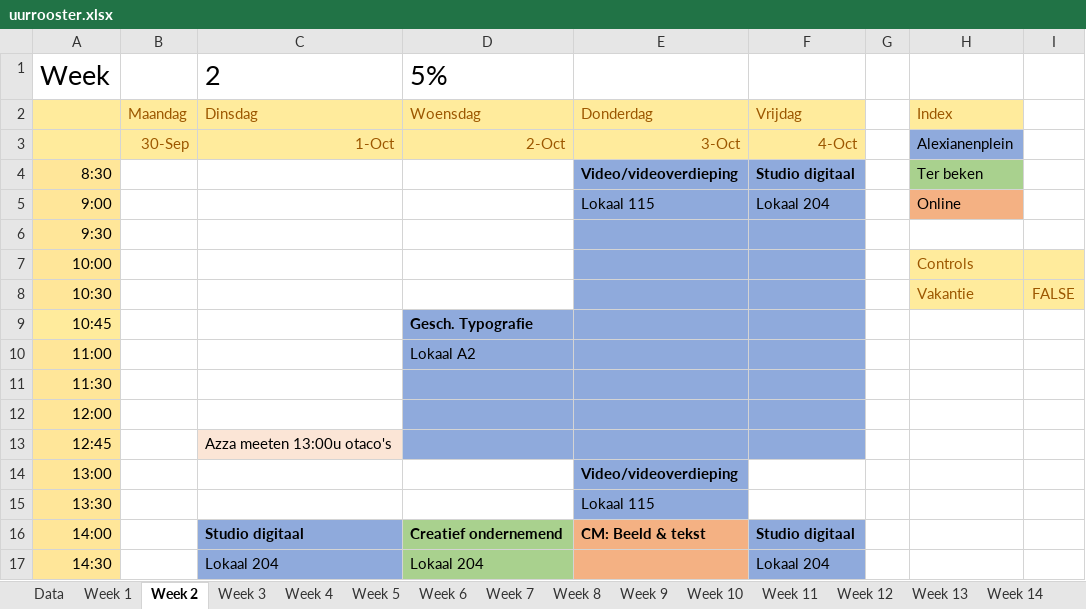
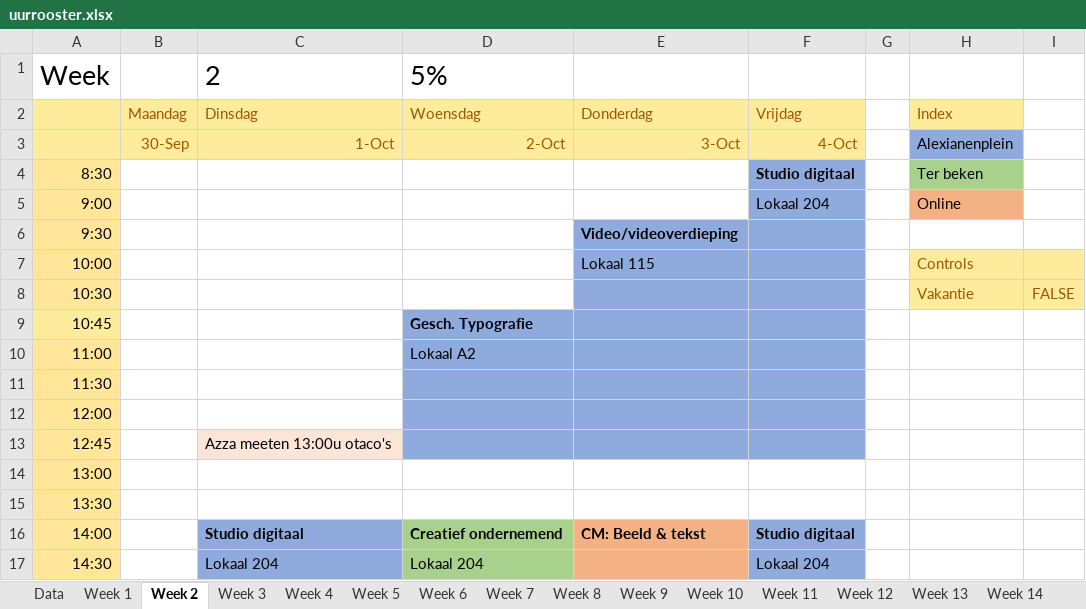
Before and after one commit to ninjahisser/LUCA-2, an Excel workbook: uurrooster.xlsx, sheet Week 2, drawn as a sheet; only a part is shown; values as stored, in another font and other column widths than the file's, no borders; conditional formats not drawn; the diff names each change by its address in the sheet, - before the commit and + after, or states it on an @@ line.

Commit message:
update

```diff
--- a/uurrooster.xlsx (sheet Week 2)
+++ b/uurrooster.xlsx (sheet Week 2)
-E4: Video/videoverdieping
+E4: (empty)
-E4:E5 fill: #8FAADC
+E4:E5 fill: none
-E5: Lokaal 115
+E5: (empty)
-E6: (empty)
+E6: Video/videoverdieping
-E7: (empty)
+E7: Lokaal 115
-E14: Video/videoverdieping
+E14: (empty)
-E14:E15 fill: #8FAADC
+E14:E15 fill: none
-E15: Lokaal 115
+E15: (empty)
```
